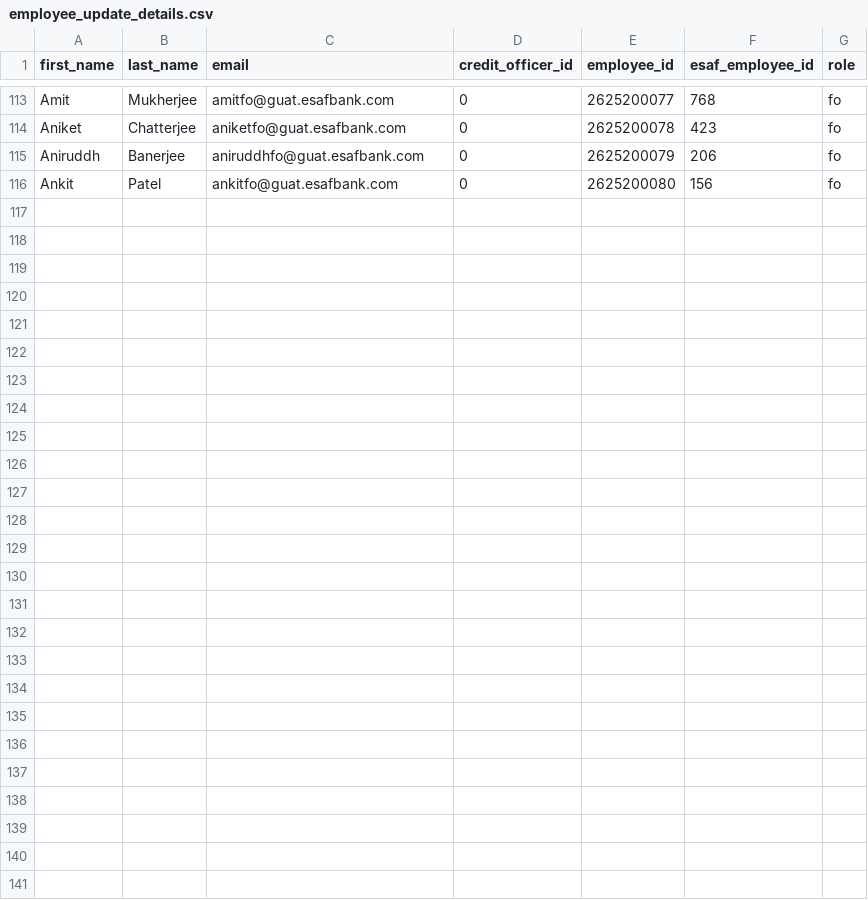
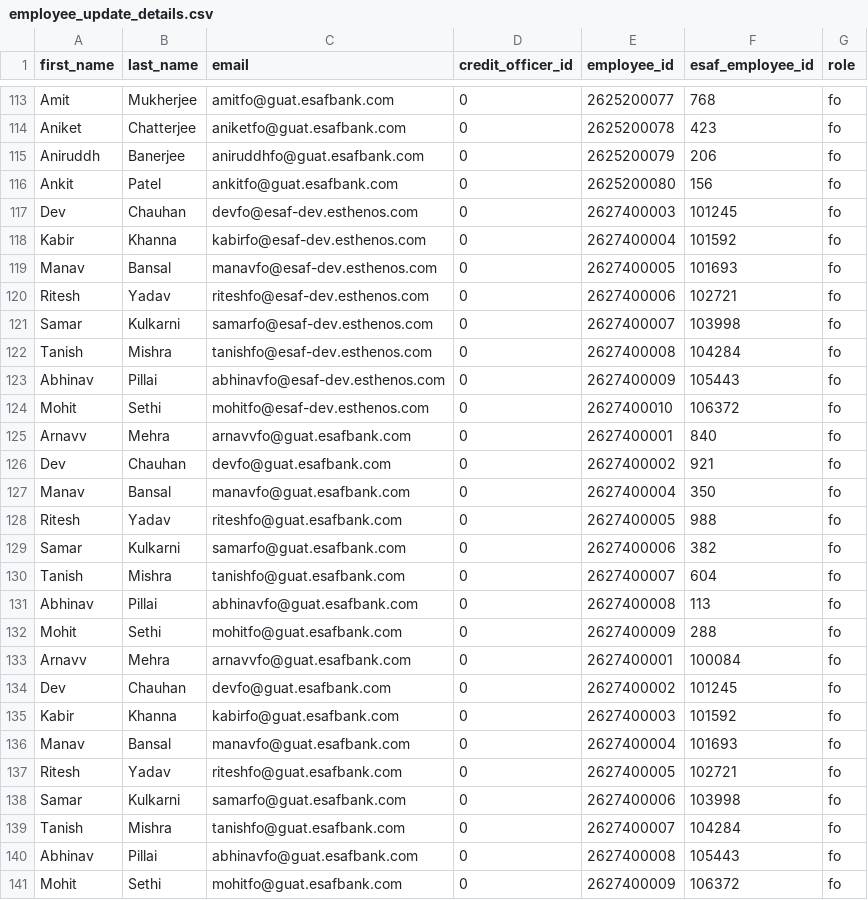
Before and after one commit to manasar-design/ESAF, a CSV file: results/employee_update_details.csv, drawn as a sheet; only a part is shown, gaps mark what is left out.

Commit message:
Employee_creation

```diff
--- a/results/employee_update_details.csv
+++ b/results/employee_update_details.csv
@@ -116 +116,26 @@ Aniruddh,Banerjee,aniruddhfo@guat.esafbank.com,0,2625200079,206,fo
 Ankit,Patel,ankitfo@guat.esafbank.com,0,2625200080,156,fo
+Dev,Chauhan,devfo@esaf-dev.esthenos.com,0,2627400003,101245,fo
+Kabir,Khanna,kabirfo@esaf-dev.esthenos.com,0,2627400004,101592,fo
+Manav,Bansal,manavfo@esaf-dev.esthenos.com,0,2627400005,101693,fo
+Ritesh,Yadav,riteshfo@esaf-dev.esthenos.com,0,2627400006,102721,fo
+Samar,Kulkarni,samarfo@esaf-dev.esthenos.com,0,2627400007,103998,fo
+Tanish,Mishra,tanishfo@esaf-dev.esthenos.com,0,2627400008,104284,fo
+Abhinav,Pillai,abhinavfo@esaf-dev.esthenos.com,0,2627400009,105443,fo
+Mohit,Sethi,mohitfo@esaf-dev.esthenos.com,0,2627400010,106372,fo
+Arnavv,Mehra,arnavvfo@guat.esafbank.com,0,2627400001,840,fo
+Dev,Chauhan,devfo@guat.esafbank.com,0,2627400002,921,fo
+Manav,Bansal,manavfo@guat.esafbank.com,0,2627400004,350,fo
+Ritesh,Yadav,riteshfo@guat.esafbank.com,0,2627400005,988,fo
+Samar,Kulkarni,samarfo@guat.esafbank.com,0,2627400006,382,fo
+Tanish,Mishra,tanishfo@guat.esafbank.com,0,2627400007,604,fo
+Abhinav,Pillai,abhinavfo@guat.esafbank.com,0,2627400008,113,fo
+Mohit,Sethi,mohitfo@guat.esafbank.com,0,2627400009,288,fo
+Arnavv,Mehra,arnavvfo@guat.esafbank.com,0,2627400001,100084,fo
+Dev,Chauhan,devfo@guat.esafbank.com,0,2627400002,101245,fo
+Kabir,Khanna,kabirfo@guat.esafbank.com,0,2627400003,101592,fo
+Manav,Bansal,manavfo@guat.esafbank.com,0,2627400004,101693,fo
+Ritesh,Yadav,riteshfo@guat.esafbank.com,0,2627400005,102721,fo
+Samar,Kulkarni,samarfo@guat.esafbank.com,0,2627400006,103998,fo
+Tanish,Mishra,tanishfo@guat.esafbank.com,0,2627400007,104284,fo
+Abhinav,Pillai,abhinavfo@guat.esafbank.com,0,2627400008,105443,fo
+Mohit,Sethi,mohitfo@guat.esafbank.com,0,2627400009,106372,fo
```
Also changed, not shown: DATA/100_FO_USERS.csv, 28 other files.
